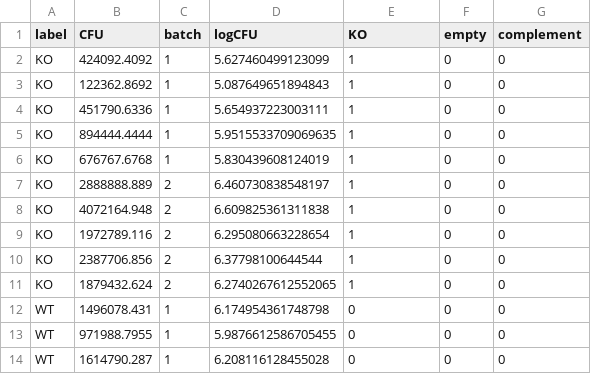
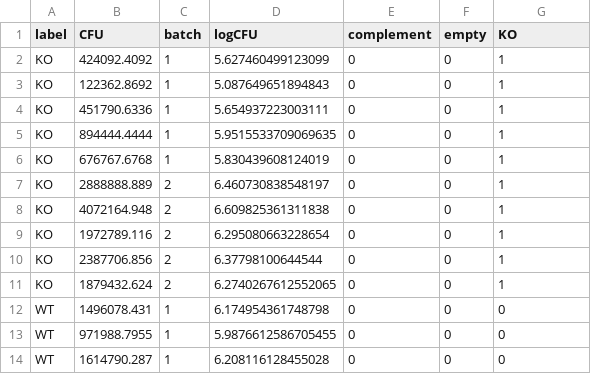
Before and after one commit to sipbs-compbiol/BM327-Workshop-2, a CSV file: assets/data/catheter.csv, drawn as a sheet; only a part is shown; the diff covers the shown part only.

```diff
--- a/assets/data/catheter.csv
+++ b/assets/data/catheter.csv
@@ -1,12 +1,12 @@
-label,CFU,batch,logCFU,KO,empty,complement
-KO,424092.4092,1,5.627460499123099,1,0,0
-KO,122362.8692,1,5.087649651894843,1,0,0
-KO,451790.6336,1,5.654937223003111,1,0,0
-KO,894444.4444,1,5.9515533709069635,1,0,0
-KO,676767.6768,1,5.830439608124019,1,0,0
-KO,2888888.889,2,6.460730838548197,1,0,0
-KO,4072164.948,2,6.609825361311838,1,0,0
-KO,1972789.116,2,6.295080663228654,1,0,0
-KO,2387706.856,2,6.37798100644544,1,0,0
-KO,1879432.624,2,6.2740267612552065,1,0,0
+label,CFU,batch,logCFU,complement,empty,KO
+KO,424092.4092,1,5.627460499123099,0,0,1
+KO,122362.8692,1,5.087649651894843,0,0,1
+KO,451790.6336,1,5.654937223003111,0,0,1
+KO,894444.4444,1,5.9515533709069635,0,0,1
+KO,676767.6768,1,5.830439608124019,0,0,1
+KO,2888888.889,2,6.460730838548197,0,0,1
+KO,4072164.948,2,6.609825361311838,0,0,1
+KO,1972789.116,2,6.295080663228654,0,0,1
+KO,2387706.856,2,6.37798100644544,0,0,1
+KO,1879432.624,2,6.2740267612552065,0,0,1
 WT,1496078.431,1,6.174954361748798,0,0,0
```
Also changed, not shown: 30 edited cells elsewhere in this file, assets/data/tissue.csv, 1 other file.
